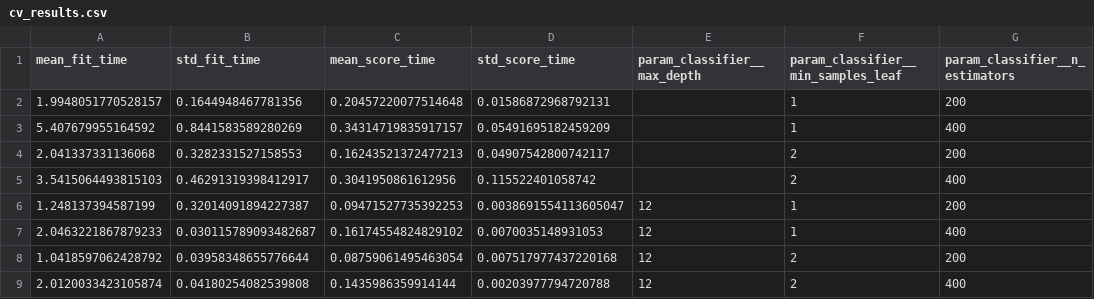
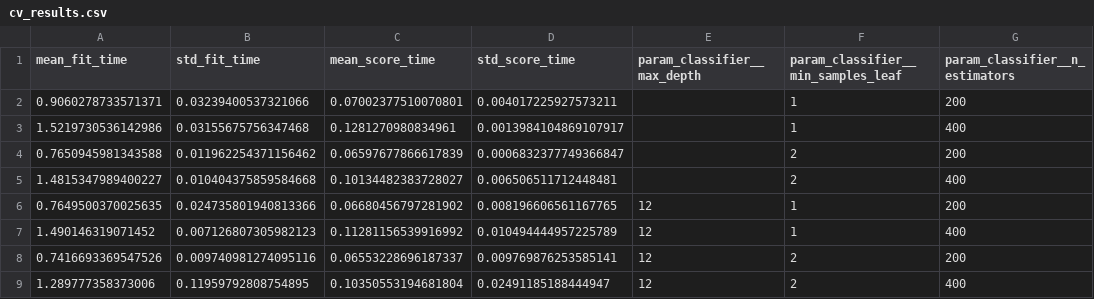
Before and after one commit to sharadphatak/visitwith_us_project, a CSV file: tourism_mlops_project/artifacts/cv_results.csv, drawn as a sheet; only a part is shown; the diff names each change by its address in the sheet, - before the commit and + after, or states it on an @@ line.

```diff
--- a/tourism_mlops_project/artifacts/cv_results.csv
+++ b/tourism_mlops_project/artifacts/cv_results.csv
-A2 (mean_fit_time): 1.9948051770528157
+A2 (mean_fit_time): 0.9060278733571371
-B2 (std_fit_time): 0.1644948467781356
+B2 (std_fit_time): 0.03239400537321066
-C2 (mean_score_time): 0.20457220077514648
+C2 (mean_score_time): 0.07002377510070801
-D2 (std_score_time): 0.01586872968792131
+D2 (std_score_time): 0.004017225927573211
-A3 (mean_fit_time): 5.407679955164592
+A3 (mean_fit_time): 1.5219730536142986
-B3 (std_fit_time): 0.8441583589280269
+B3 (std_fit_time): 0.03155675756347468
-C3 (mean_score_time): 0.34314719835917157
+C3 (mean_score_time): 0.1281270980834961
-D3 (std_score_time): 0.05491695182459209
+D3 (std_score_time): 0.0013984104869107917
-A4 (mean_fit_time): 2.041337331136068
+A4 (mean_fit_time): 0.7650945981343588
-B4 (std_fit_time): 0.3282331527158553
+B4 (std_fit_time): 0.011962254371156462
-C4 (mean_score_time): 0.16243521372477213
+C4 (mean_score_time): 0.06597677866617839
-D4 (std_score_time): 0.04907542800742117
+D4 (std_score_time): 0.0006832377749366847
-A5 (mean_fit_time): 3.5415064493815103
+A5 (mean_fit_time): 1.4815347989400227
-B5 (std_fit_time): 0.46291319398412917
+B5 (std_fit_time): 0.010404375859584668
-C5 (mean_score_time): 0.3041950861612956
+C5 (mean_score_time): 0.10134482383728027
-D5 (std_score_time): 0.115522401058742
+D5 (std_score_time): 0.006506511712448481
-A6 (mean_fit_time): 1.248137394587199
+A6 (mean_fit_time): 0.7649500370025635
-B6 (std_fit_time): 0.32014091894227387
+B6 (std_fit_time): 0.024735801940813366
-C6 (mean_score_time): 0.09471527735392253
+C6 (mean_score_time): 0.06680456797281902
-D6 (std_score_time): 0.0038691554113605047
+D6 (std_score_time): 0.008196606561167765
-A7 (mean_fit_time): 2.0463221867879233
+A7 (mean_fit_time): 1.490146319071452
-B7 (std_fit_time): 0.030115789093482687
+B7 (std_fit_time): 0.007126807305982123
-C7 (mean_score_time): 0.16174554824829102
+C7 (mean_score_time): 0.11281156539916992
-D7 (std_score_time): 0.0070035148931053
+D7 (std_score_time): 0.010494444957225789
-A8 (mean_fit_time): 1.0418597062428792
+A8 (mean_fit_time): 0.7416693369547526
-B8 (std_fit_time): 0.03958348655776644
+B8 (std_fit_time): 0.009740981274095116
-C8 (mean_score_time): 0.08759061495463054
+C8 (mean_score_time): 0.06553228696187337
-D8 (std_score_time): 0.007517977437220168
+D8 (std_score_time): 0.009769876253585141
-A9 (mean_fit_time): 2.0120033423105874
+A9 (mean_fit_time): 1.289777358373006
-B9 (std_fit_time): 0.04180254082539808
+B9 (std_fit_time): 0.11959792808754895
-C9 (mean_score_time): 0.1435986359914144
+C9 (mean_score_time): 0.10350553194681804
-D9 (std_score_time): 0.00203977794720788
+D9 (std_score_time): 0.02491185188444947
```
